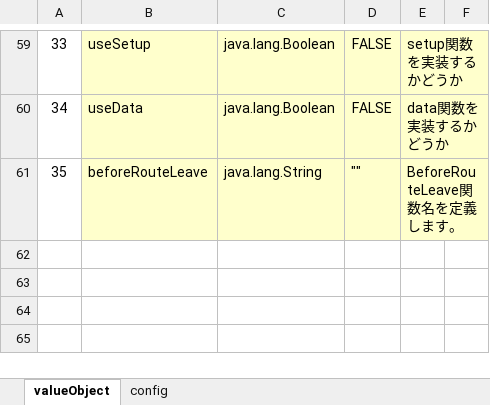
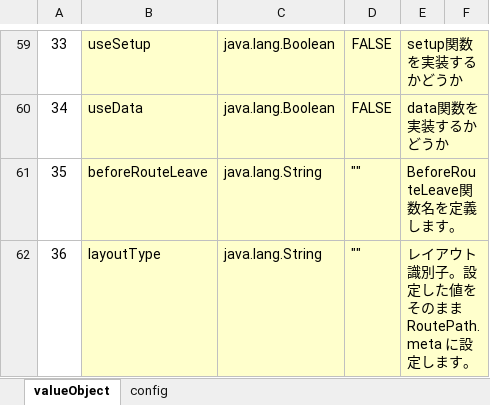
Before and after one commit to uedaueo/blancoVueComponent, an Excel workbook: meta/program/BlancoVueComponentClassStructure.xlsx, sheet valueObject, drawn as a sheet; only a part is shown, gaps mark what is left out; values as stored, in another font and other column widths than the file's, no borders; the diff names each change by its address in the sheet, - before the commit and + after, or states it on an @@ line.

```diff
--- a/meta/program/BlancoVueComponentClassStructure.xlsx (sheet valueObject)
+++ b/meta/program/BlancoVueComponentClassStructure.xlsx (sheet valueObject)
+row 62: 36 | layoutType | java.lang.String | "" | レイアウト識別子。設定した値をそのままRoutePath.meta に設定します。
```
Also changed, not shown: meta/components/BoxSample.xlsx, 5 other files.
